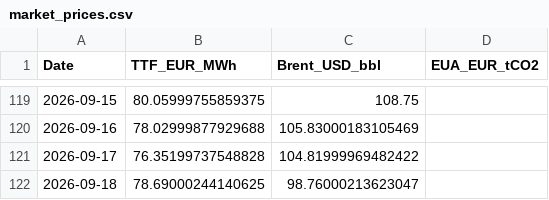
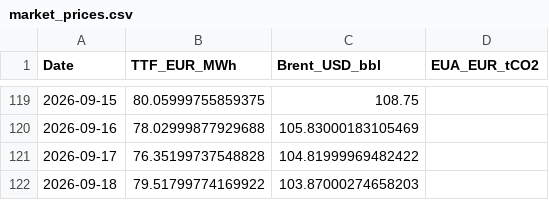
Before and after one commit to TomSRemy/PPA-Dashboard, a CSV file: ppa_dashboard/data/market_prices.csv, drawn as a sheet; only a part is shown, gaps mark what is left out.

```diff
--- a/ppa_dashboard/data/market_prices.csv
+++ b/ppa_dashboard/data/market_prices.csv
@@ -121,2 +121,2 @@ Date,TTF_EUR_MWh,Brent_USD_bbl,EUA_EUR_tCO2
 2026-09-17,76.35199737548828,104.81999969482422,
-2026-09-18,78.69000244140625,98.76000213623047,
+2026-09-18,79.51799774169922,103.87000274658203,
```
